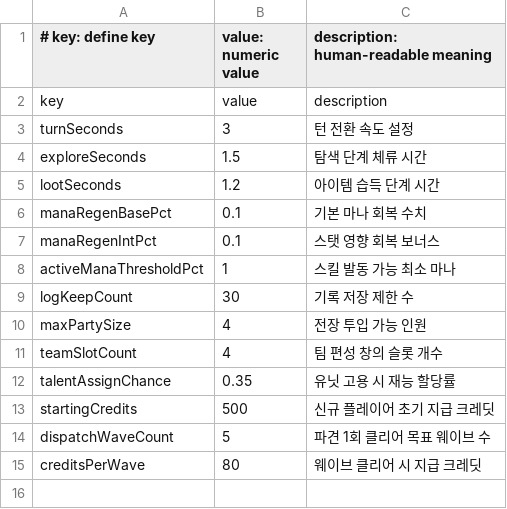
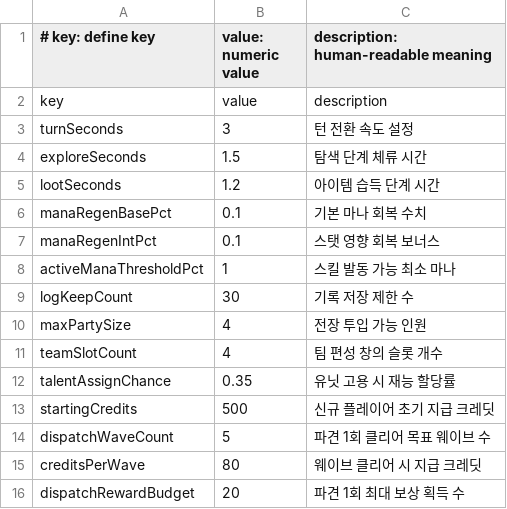
Before and after one commit to byunghwiyu/Project-H, a CSV file: Assets/_Project/Resources/Tables/define_table.csv, drawn as a sheet.

```diff
--- a/Assets/_Project/Resources/Tables/define_table.csv
+++ b/Assets/_Project/Resources/Tables/define_table.csv
@@ -15 +15,2 @@ dispatchWaveCount,5,파견 1회 클리어 목표 웨이브 수
 creditsPerWave,80,웨이브 클리어 시 지급 크레딧
+dispatchRewardBudget,20,파견 1회 최대 보상 획득 수
```
Also changed, not shown: 11 other files.
